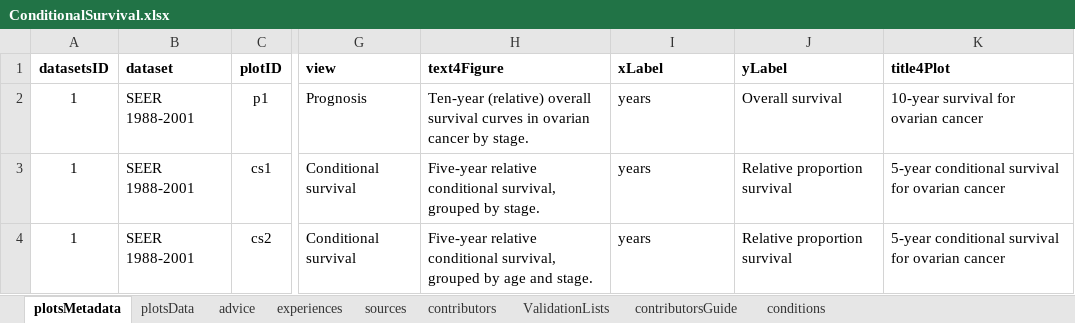
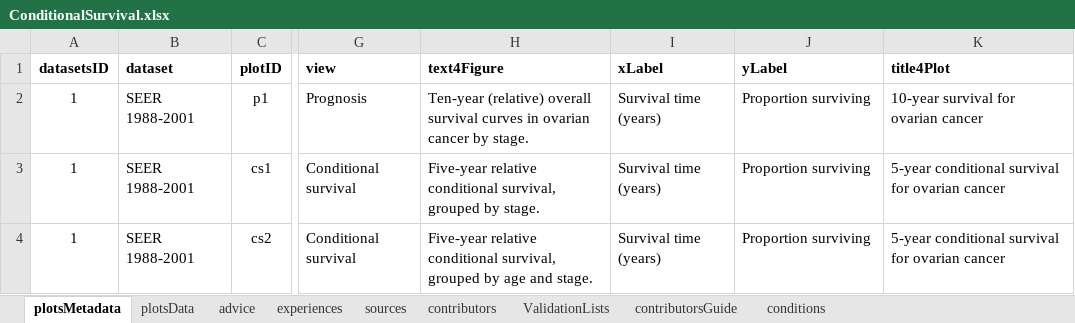
Before and after one commit to NIHRDECncl/R-tools, an Excel workbook: ShinyApps/ConditionalSurvival/data/ConditionalSurvival.xlsx, sheet plotsMetadata, drawn as a sheet; only a part is shown, gaps mark what is left out; values as stored, in another font and other column widths than the file's, no borders; the diff names each change by its address in the sheet, - before the commit and + after, or states it on an @@ line.

```diff
--- a/ShinyApps/ConditionalSurvival/data/ConditionalSurvival.xlsx (sheet plotsMetadata)
+++ b/ShinyApps/ConditionalSurvival/data/ConditionalSurvival.xlsx (sheet plotsMetadata)
-I2:I4 (xLabel): years
+I2:I4 (xLabel): Survival time (years)
-J2 (yLabel): Overall survival
+J2 (yLabel): Proportion surviving
-J3:J4 (yLabel): Relative proportion survival
+J3:J4 (yLabel): Proportion surviving
```
Also changed, not shown: sheet plotsData, formulas that keep their value, 5 other files.
